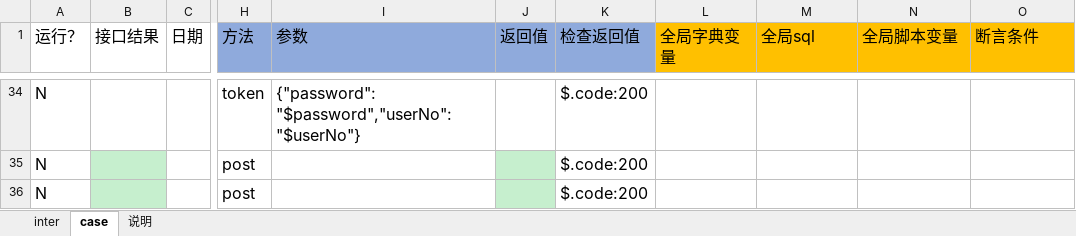
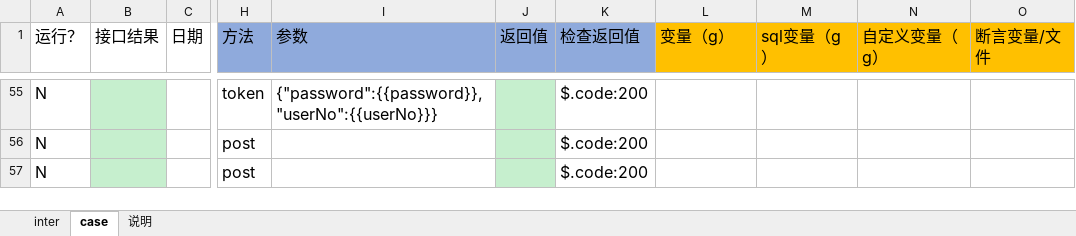
Before and after one commit to skducn/project, an Excel workbook: instance/zyjk/epidemic/interface/testcase.xlsx, sheet case, drawn as a sheet; only a part is shown, gaps mark what is left out; values as stored, in another font and other column widths than the file's, no borders; addresses are those after the commit; the diff covers the shown part only; the diff names each change by its address in the sheet, - before the commit and + after, or states it on an @@ line.

```diff
--- a/instance/zyjk/epidemic/interface/testcase.xlsx (sheet case)
+++ b/instance/zyjk/epidemic/interface/testcase.xlsx (sheet case)
-L1: 全局字典变量
+L1: 变量（g）
-M1: 全局sql
+M1: sql变量（g）
-N1: 全局脚本变量
+N1: 自定义变量（g）
-O1: 断言条件
+O1: 断言变量/文件
-B55 fill: none
+B55 fill: #C6EFCE
-I55 (参数): {"password": "$password","userNo": "$userNo"}
+I55 (参数): {"password":{{password}},"userNo":{{userNo}}}
-J55 fill: none
+J55 fill: #C6EFCE
```
Also changed, not shown: 21 added rows, 47 edited cells and cell formats elsewhere in this sheet, 8 other files.
